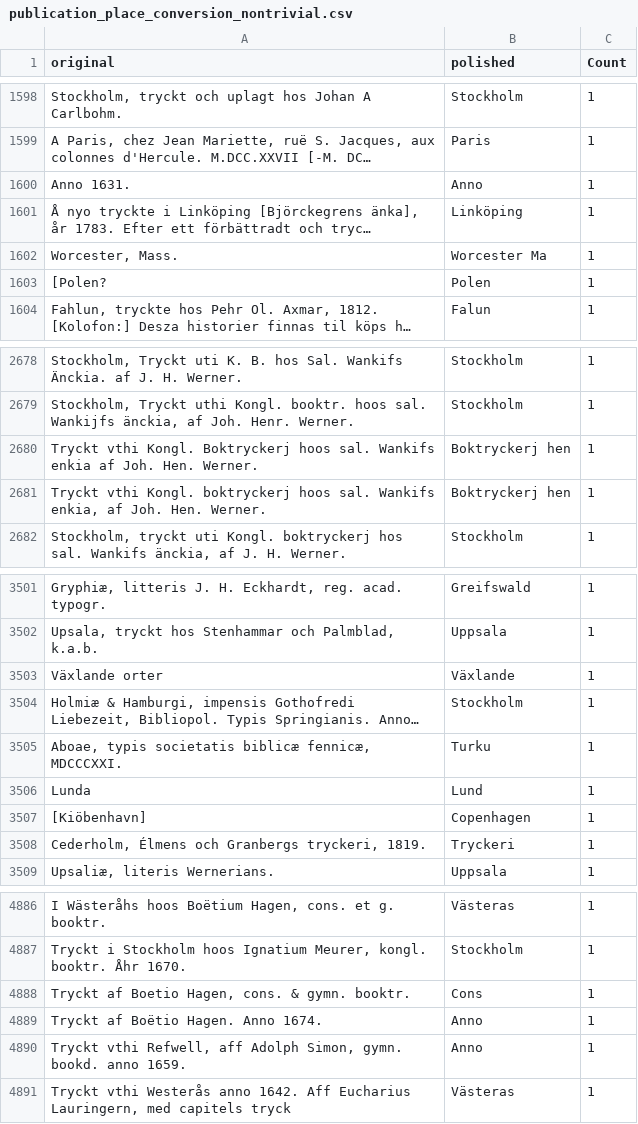
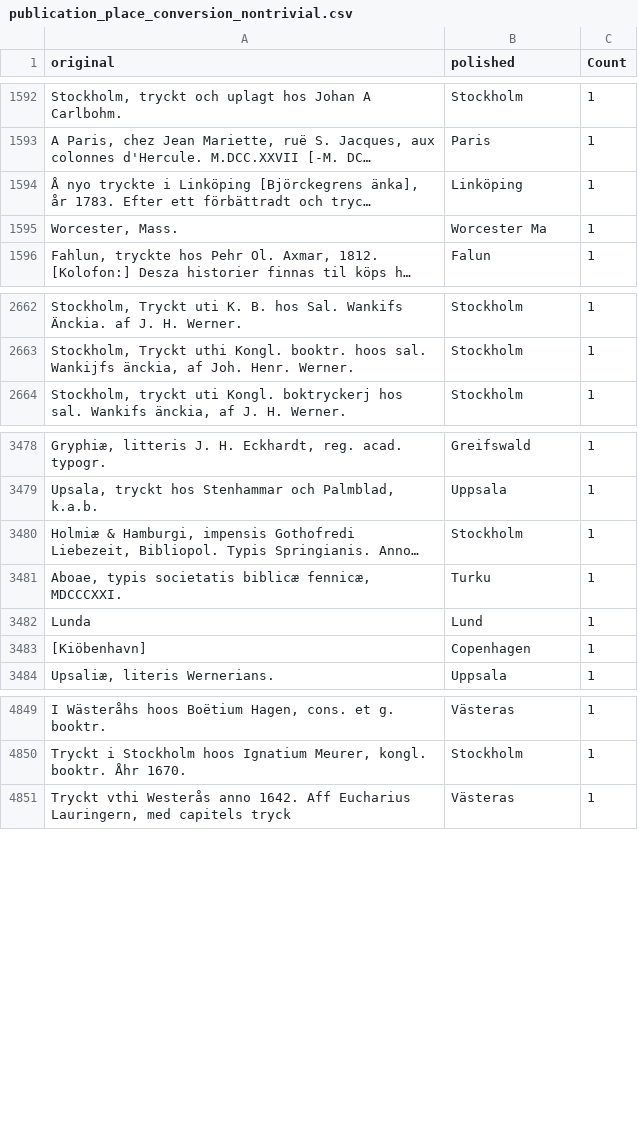
Before and after one commit to COMHIS/kungliga, a CSV file: antagomir/output.tables/publication_place_conversion_nontrivial.csv, drawn as a sheet; only a part is shown, gaps mark what is left out; long unchanged cells end in …; the diff covers the shown part only; the diff names each change by its address in the sheet, - before the commit and + after, or states it on an @@ line.

```diff
--- a/antagomir/output.tables/publication_place_conversion_nontrivial.csv
+++ b/antagomir/output.tables/publication_place_conversion_nontrivial.csv
-row 1600: Anno 1631. | Anno | 1
-row 1603: [Polen? | Polen | 1
-row 2680: Tryckt vthi Kongl. Boktryckerj hoos sal. Wankifs enkia af Joh. Hen. Werner. | Boktryckerj hen | 1
-row 2681: Tryckt vthi Kongl. boktryckerj hoos sal. Wankifs enkia, af Joh. Hen. Werner. | Boktryckerj hen | 1
-row 3503: Växlande orter | Växlande | 1
-row 3508: Cederholm, Élmens och Granbergs tryckeri, 1819. | Tryckeri | 1
-row 4888: Tryckt af Boetio Hagen, cons. & gymn. booktr. | Cons | 1
-row 4889: Tryckt af Boëtio Hagen. Anno 1674. | Anno | 1
-row 4890: Tryckt vthi Refwell, aff Adolph Simon, gymn. bookd. anno 1659. | Anno | 1
```
Also changed, not shown: 44 removed rows and 3 edited cells elsewhere in this file, antagomir/output.tables/absentgeocoordinates.csv, antagomir/output.tables/publication_place_accepted.csv, 7 other files.
